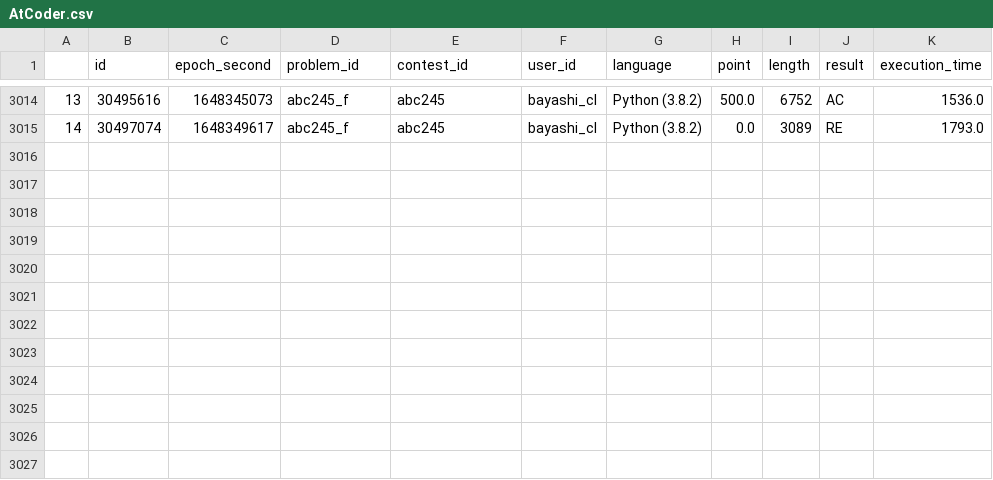
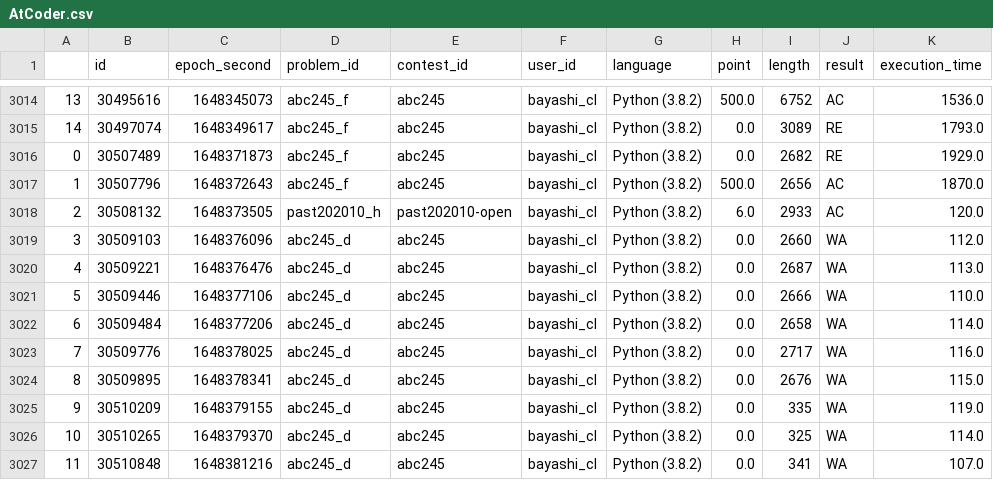
Before and after one commit to bayashi-cl/procon-submission, a CSV file: data/AtCoder.csv, drawn as a sheet; only a part is shown, gaps mark what is left out.

Commit message:
update Atcoder.csv

```diff
--- a/data/AtCoder.csv
+++ b/data/AtCoder.csv
@@ -3015 +3015,13 @@
 14,30497074,1648349617,abc245_f,abc245,bayashi_cl,Python (3.8.2),0.0,3089,RE,1793.0
+0,30507489,1648371873,abc245_f,abc245,bayashi_cl,Python (3.8.2),0.0,2682,RE,1929.0
+1,30507796,1648372643,abc245_f,abc245,bayashi_cl,Python (3.8.2),500.0,2656,AC,1870.0
+2,30508132,1648373505,past202010_h,past202010-open,bayashi_cl,Python (3.8.2),6.0,2933,AC,120.0
+3,30509103,1648376096,abc245_d,abc245,bayashi_cl,Python (3.8.2),0.0,2660,WA,112.0
+4,30509221,1648376476,abc245_d,abc245,bayashi_cl,Python (3.8.2),0.0,2687,WA,113.0
+5,30509446,1648377106,abc245_d,abc245,bayashi_cl,Python (3.8.2),0.0,2666,WA,110.0
+6,30509484,1648377206,abc245_d,abc245,bayashi_cl,Python (3.8.2),0.0,2658,WA,114.0
+7,30509776,1648378025,abc245_d,abc245,bayashi_cl,Python (3.8.2),0.0,2717,WA,116.0
+8,30509895,1648378341,abc245_d,abc245,bayashi_cl,Python (3.8.2),0.0,2676,WA,115.0
+9,30510209,1648379155,abc245_d,abc245,bayashi_cl,Python (3.8.2),0.0,335,WA,119.0
+10,30510265,1648379370,abc245_d,abc245,bayashi_cl,Python (3.8.2),0.0,325,WA,114.0
+11,30510848,1648381216,abc245_d,abc245,bayashi_cl,Python (3.8.2),0.0,341,WA,107.0
```
